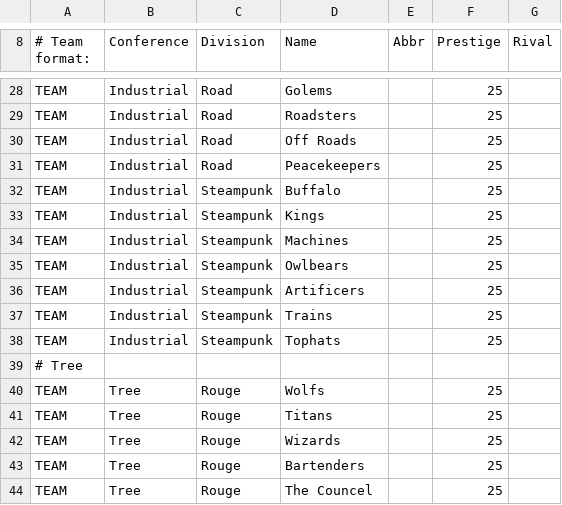
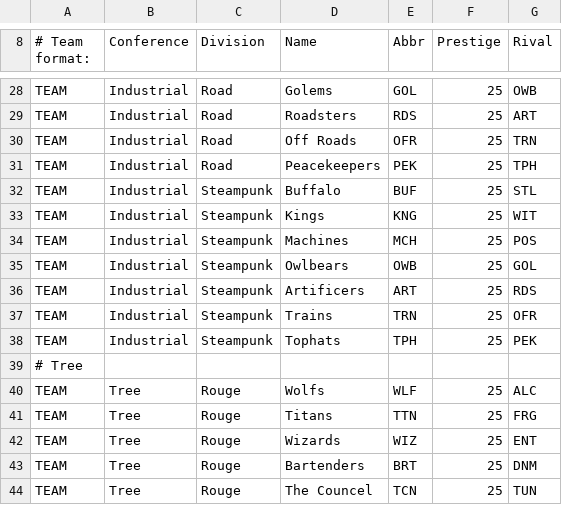
Before and after one commit to Scorpion1Ninja/FootballCoach2, a CSV file: README.csv, drawn as a sheet; only a part is shown, gaps mark what is left out; the diff covers the shown part only; the diff names each change by its address in the sheet, - before the commit and + after, or states it on an @@ line.

```diff
--- a/README.csv
+++ b/README.csv
-E28 (Abbr): (empty)
+E28 (Abbr): GOL
-G28 (Rival): (empty)
+G28 (Rival): OWB
-E29 (Abbr): (empty)
+E29 (Abbr): RDS
-G29 (Rival): (empty)
+G29 (Rival): ART
-E30 (Abbr): (empty)
+E30 (Abbr): OFR
-G30 (Rival): (empty)
+G30 (Rival): TRN
-E31 (Abbr): (empty)
+E31 (Abbr): PEK
-G31 (Rival): (empty)
+G31 (Rival): TPH
-E32 (Abbr): (empty)
+E32 (Abbr): BUF
-G32 (Rival): (empty)
+G32 (Rival): STL
-E33 (Abbr): (empty)
+E33 (Abbr): KNG
-G33 (Rival): (empty)
+G33 (Rival): WIT
-E34 (Abbr): (empty)
+E34 (Abbr): MCH
-G34 (Rival): (empty)
+G34 (Rival): POS
-E35 (Abbr): (empty)
+E35 (Abbr): OWB
-G35 (Rival): (empty)
+G35 (Rival): GOL
-E36 (Abbr): (empty)
+E36 (Abbr): ART
-G36 (Rival): (empty)
+G36 (Rival): RDS
-E37 (Abbr): (empty)
+E37 (Abbr): TRN
-G37 (Rival): (empty)
+G37 (Rival): OFR
-E38 (Abbr): (empty)
+E38 (Abbr): TPH
-G38 (Rival): (empty)
+G38 (Rival): PEK
-E40 (Abbr): (empty)
+E40 (Abbr): WLF
-G40 (Rival): (empty)
+G40 (Rival): ALC
-E41 (Abbr): (empty)
+E41 (Abbr): TTN
-G41 (Rival): (empty)
+G41 (Rival): FRG
-E42 (Abbr): (empty)
+E42 (Abbr): WIZ
-G42 (Rival): (empty)
+G42 (Rival): ENT
-E43 (Abbr): (empty)
+E43 (Abbr): BRT
-G43 (Rival): (empty)
+G43 (Rival): DNM
-E44 (Abbr): (empty)
+E44 (Abbr): TCN
-G44 (Rival): (empty)
+G44 (Rival): TUN
```
Also changed, not shown: 134 edited cells elsewhere in this file.
